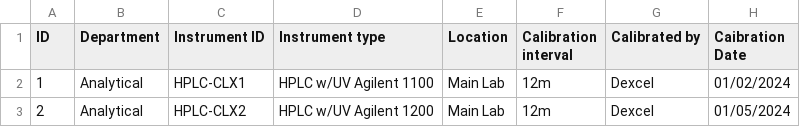
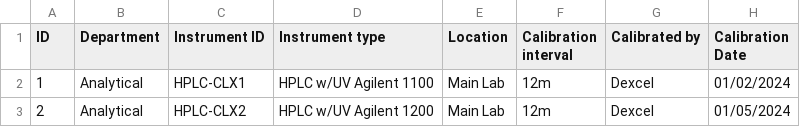
Before and after one commit to Devoraer/Clexio, a CSV file: resources/Machines_Calibration_csv.csv, drawn as a sheet; only a part is shown.

```diff
--- a/resources/Machines_Calibration_csv.csv
+++ b/resources/Machines_Calibration_csv.csv
@@ -1,2 +1,2 @@
-ID,Department,Instrument ID,Instrument type,Location,Calibration interval,Calibrated by,Caibration Date
+ID,Department,Instrument ID,Instrument type,Location,Calibration interval,Calibrated by,Calibration Date
 1,Analytical,HPLC-CLX1,HPLC w/UV  Agilent 1100,Main Lab,12m,Dexcel,01/02/2024
```
Also changed, not shown: resources/StabilityChecklistforsamples.csv, resources/samples.csv, 8 other files.
